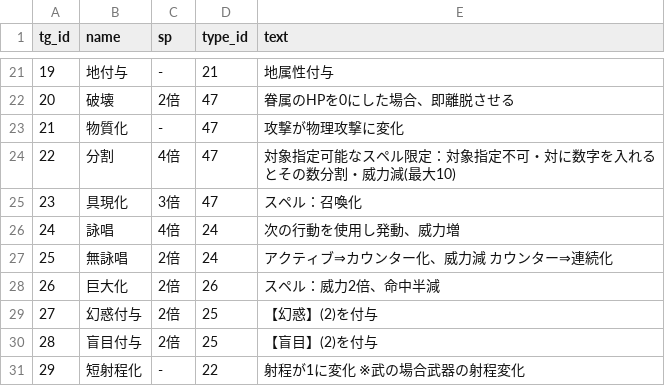
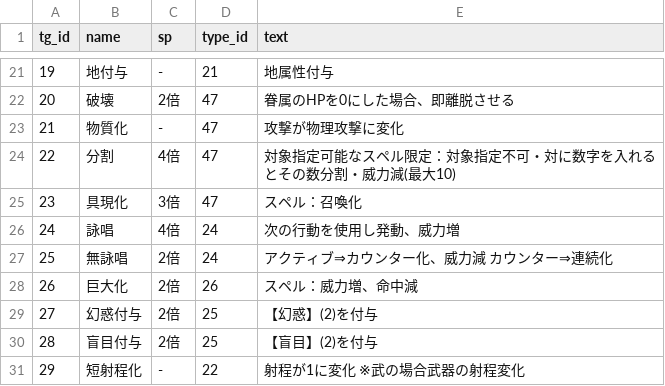
Before and after one commit to white-mns/hmtm_parse, a CSV file: output/data/tune_gem_data.csv, drawn as a sheet; only a part is shown, gaps mark what is left out.

```diff
--- a/output/data/tune_gem_data.csv
+++ b/output/data/tune_gem_data.csv
@@ -27,3 +27,3 @@ tg_id	name	sp	type_id	text
 25	無詠唱	2倍	24	アクティブ⇒カウンター化、威力減　カウンター⇒連続化
-26	巨大化	2倍	26	スペル：威力2倍、命中半減
+26	巨大化	2倍	26	スペル：威力増、命中減
 27	幻惑付与	2倍	25	【幻惑】(2)を付与
```
Also changed, not shown: 6 other files.
